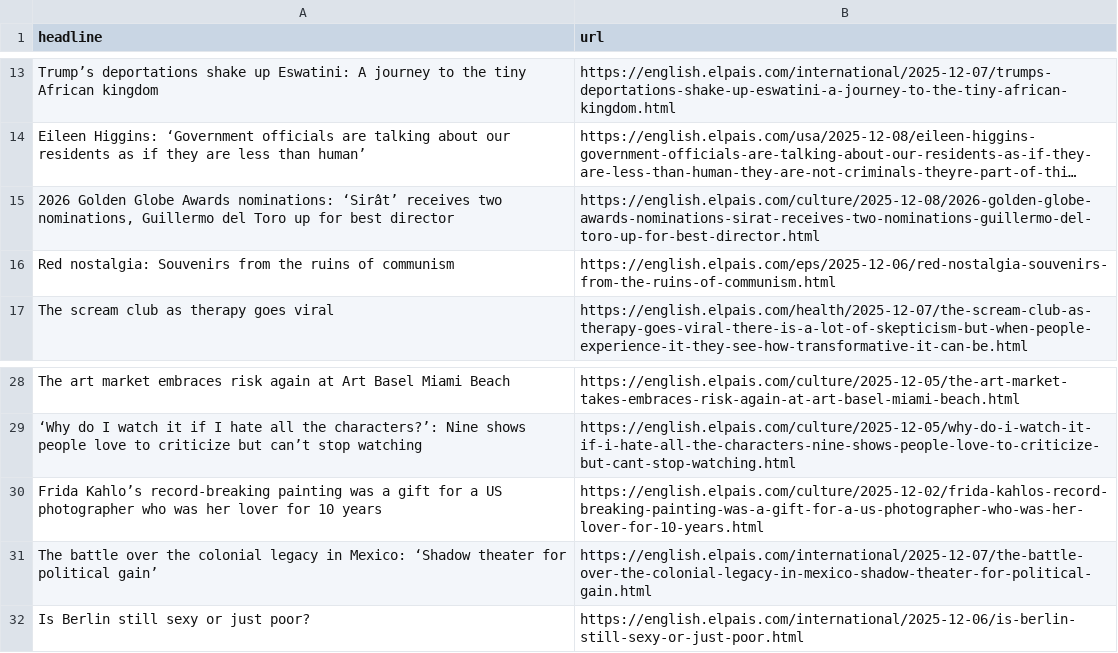
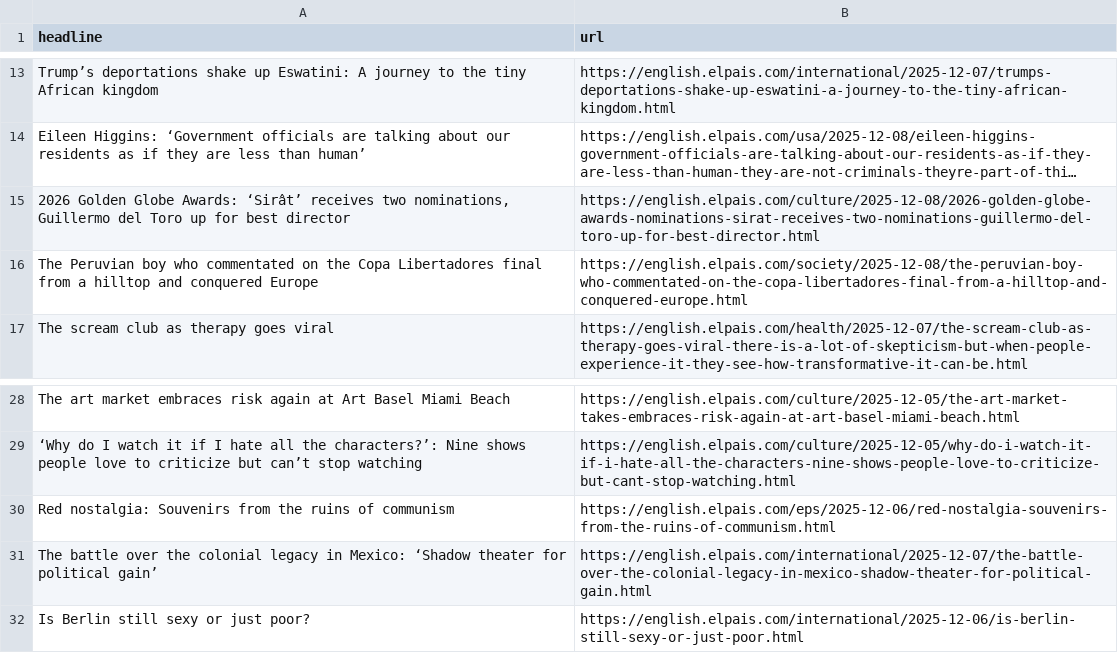
Before and after one commit to LisaMEckardt/el-pais-autoscraper, a CSV file: headlines.csv, drawn as a sheet; only a part is shown, gaps mark what is left out; long unchanged cells end in …; removed rows and columns are numbered as before the commit, all else as after; the diff names each change by its address in the sheet, - before the commit and + after, or states it on an @@ line.

```diff
--- a/headlines.csv
+++ b/headlines.csv
-A15 (headline): …Golden Globe Awards nominations: ‘Sirât’ receives…
+A15 (headline): …Golden Globe Awards: ‘Sirât’ receives…
+row 16: The Peruvian boy who commentated on the Copa Libertadores final from a hilltop and conquered Europe | https://english.elpais.com/society/2025-12-08/the-peruvian-boy-who-commentated-on-the-copa-libertadores-final-from-a-hilltop-and-conquered-europe.html
-row 30: Frida Kahlo’s record-breaking painting was a gift for a US photographer who was her lover for 10 years | https://english.elpais.com/culture/2025-12-02/frida-kahlos-record-breaking-painting-was-a-gift-for-a-us-photographer-who-was-her-lover-for-10-years.html
@@ row 16 moved to row 30: Red nostalgia: Souvenirs from the ruins … @@
```
